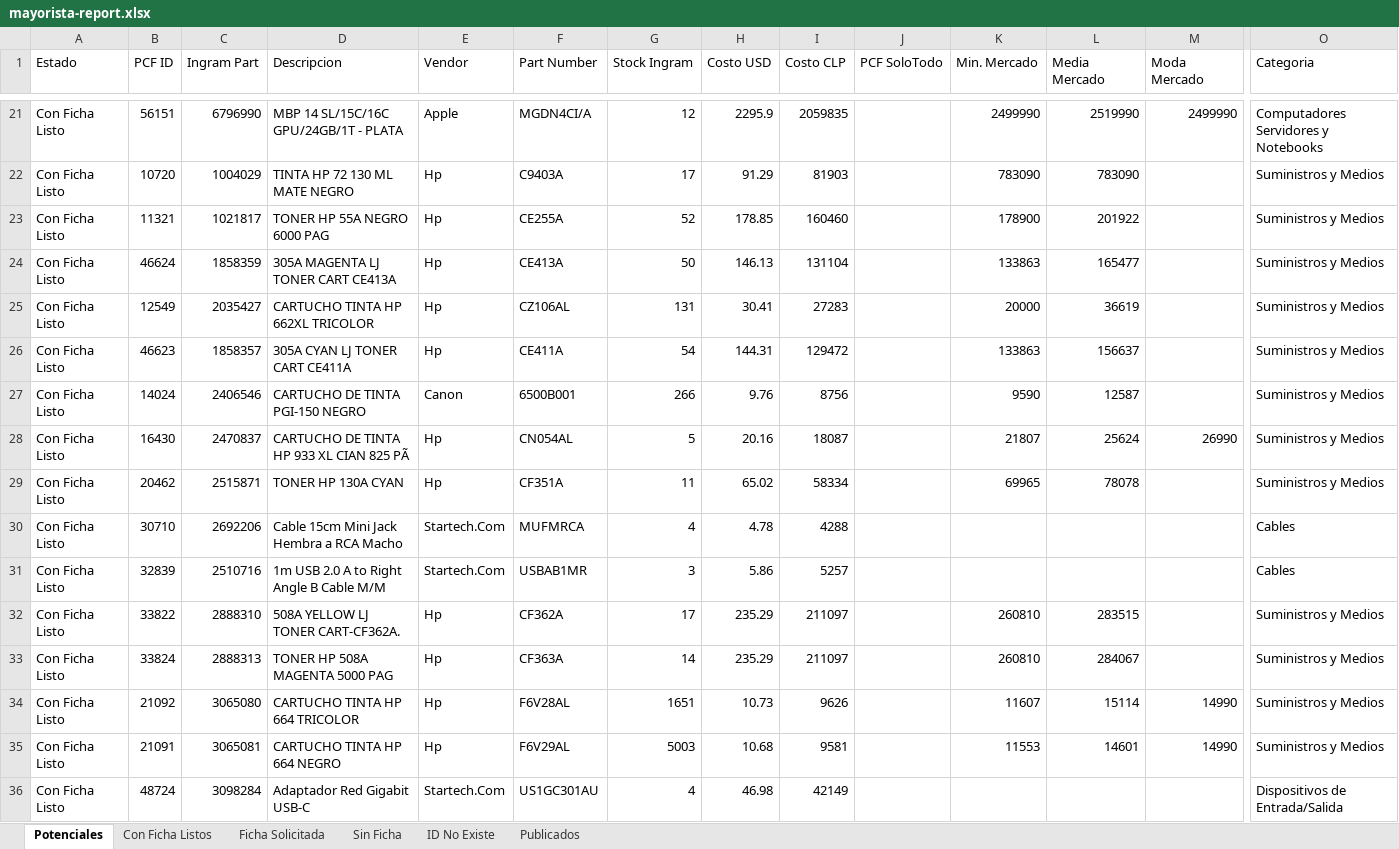
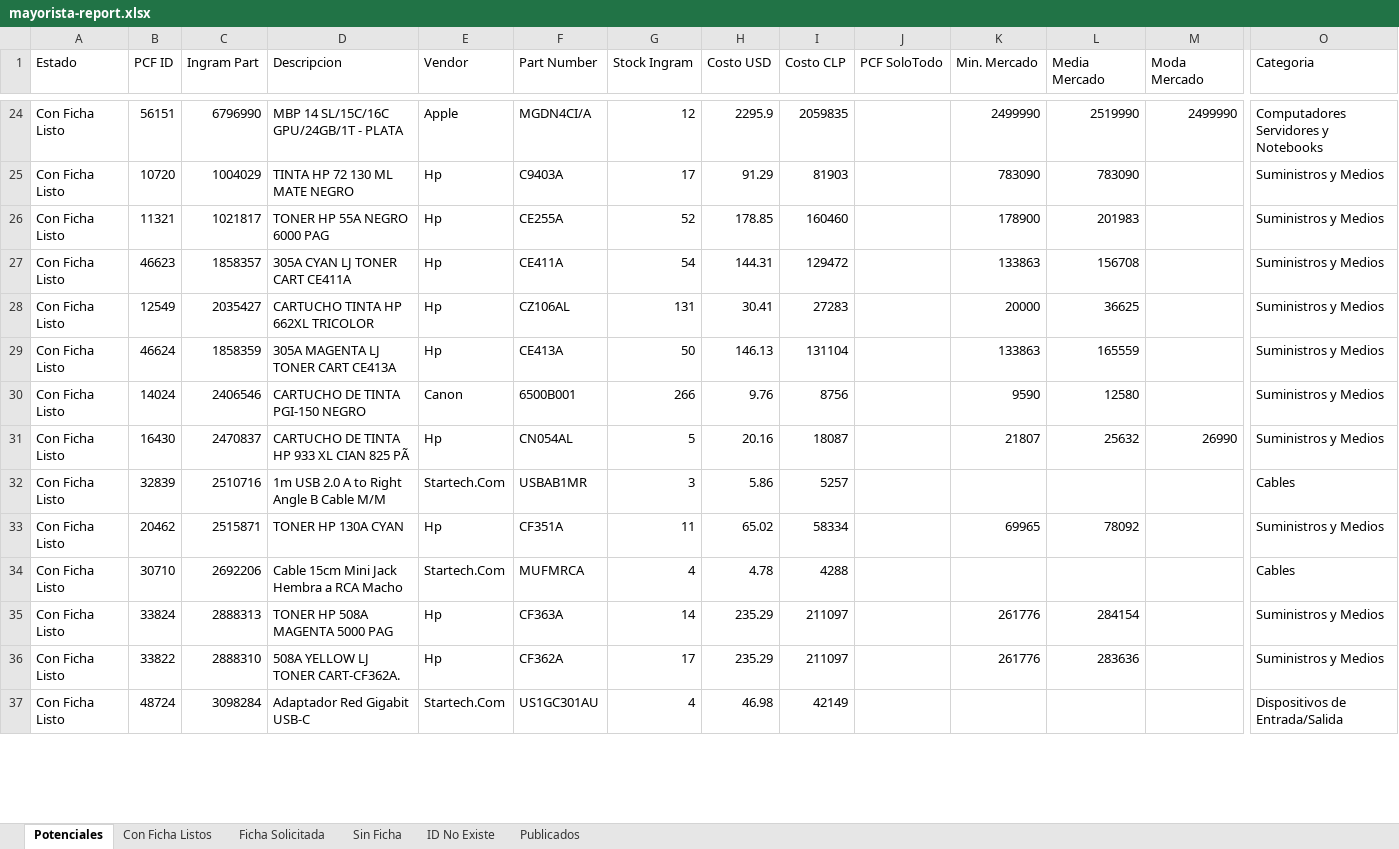
Before and after one commit to aincatoni/pcfactory-monitor-mayoristas, an Excel workbook: mayorista-report.xlsx, sheet Potenciales, drawn as a sheet; only a part is shown, gaps mark what is left out; values as stored, in another font and other column widths than the file's, no borders; removed rows and columns are numbered as before the commit, all else as after; rows hold the shown columns only; the diff covers the shown part only; the diff names each change by its address in the sheet, - before the commit and + after, or states it on an @@ line.

```diff
--- a/mayorista-report.xlsx (sheet Potenciales)
+++ b/mayorista-report.xlsx (sheet Potenciales)
-L26 (Media Mercado): 201922
+L26 (Media Mercado): 201983
-row 24: Con Ficha Listo | 46624 | 1858359 | 305A MAGENTA LJ TONER CART CE413A | Hp | CE413A | 50 | 146.13 | 131104 |  | 133863 | 165477 |  | Suministros y Medios
-row 25: Con Ficha Listo | 12549 | 2035427 | CARTUCHO TINTA HP 662XL TRICOLOR | Hp | CZ106AL | 131 | 30.41 | 27283 |  | 20000 | 36619 |  | Suministros y Medios
-L27 (Media Mercado): 156637
+L27 (Media Mercado): 156708
+row 28: Con Ficha Listo | 12549 | 2035427 | CARTUCHO TINTA HP 662XL TRICOLOR | Hp | CZ106AL | 131 | 30.41 | 27283 |  | 20000 | 36625 |  | Suministros y Medios
+row 29: Con Ficha Listo | 46624 | 1858359 | 305A MAGENTA LJ TONER CART CE413A | Hp | CE413A | 50 | 146.13 | 131104 |  | 133863 | 165559 |  | Suministros y Medios
-L30 (Media Mercado): 12587
+L30 (Media Mercado): 12580
-L31 (Media Mercado): 25624
+L31 (Media Mercado): 25632
@@ row 31 moved to row 32: Con Ficha Listo @@
-L33 (Media Mercado): 78078
+L33 (Media Mercado): 78092
-row 32: Con Ficha Listo | 33822 | 2888310 | 508A YELLOW LJ TONER CART-CF362A. | Hp | CF362A | 17 | 235.29 | 211097 |  | 260810 | 283515 |  | Suministros y Medios
-K35 (Min. Mercado): 260810
+K35 (Min. Mercado): 261776
-L35 (Media Mercado): 284067
+L35 (Media Mercado): 284154
-row 34: Con Ficha Listo | 21092 | 3065080 | CARTUCHO TINTA HP 664 TRICOLOR | Hp | F6V28AL | 1651 | 10.73 | 9626 |  | 11607 | 15114 | 14990 | Suministros y Medios
-row 35: Con Ficha Listo | 21091 | 3065081 | CARTUCHO TINTA HP 664 NEGRO | Hp | F6V29AL | 5003 | 10.68 | 9581 |  | 11553 | 14601 | 14990 | Suministros y Medios
+row 36: Con Ficha Listo | 33822 | 2888310 | 508A YELLOW LJ TONER CART-CF362A. | Hp | CF362A | 17 | 235.29 | 211097 |  | 261776 | 283636 |  | Suministros y Medios
```
Also changed, not shown: 19 added rows, 17 removed rows, 9 moved rows and 472 edited cells elsewhere in this sheet, sheet Publicados, sheet Con Ficha Listos, sheet ID No Existe, sheet Ficha Solicitada, sheet Sin Ficha, 2 other files.
